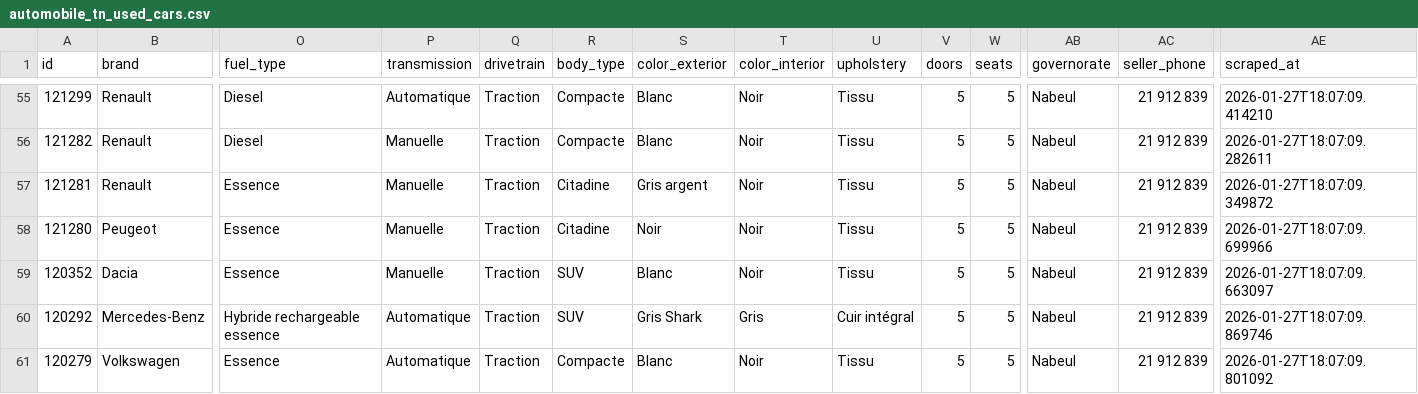
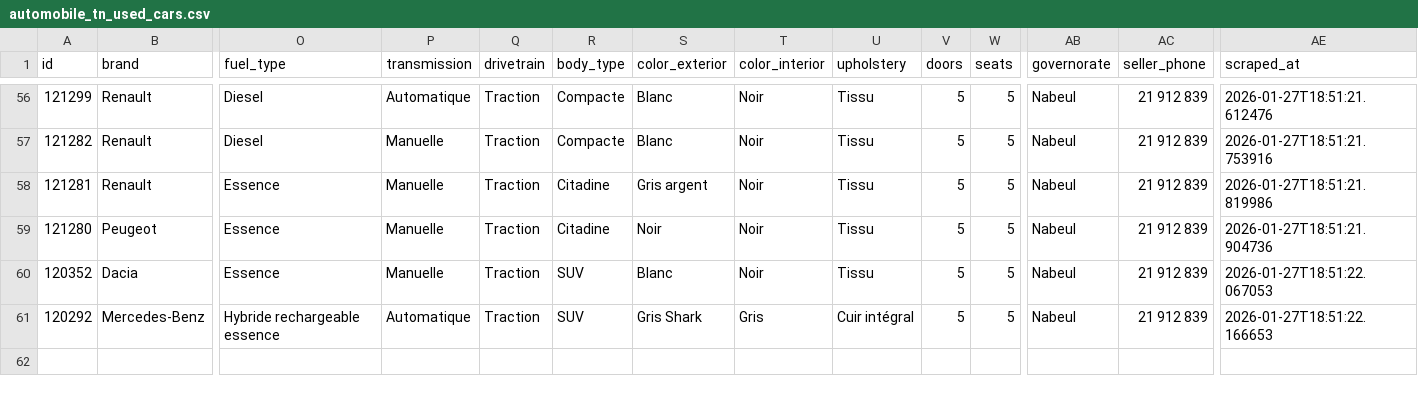
Before and after one commit to alabenkhlifa/automobile-tn-scrapper, a CSV file: automobile_tn_used_cars.csv, drawn as a sheet; only a part is shown, gaps mark what is left out; removed rows and columns are numbered as before the commit, all else as after; rows hold the shown columns only; the diff covers the shown part only; the diff names each change by its address in the sheet, - before the commit and + after, or states it on an @@ line.

```diff
--- a/automobile_tn_used_cars.csv
+++ b/automobile_tn_used_cars.csv
-AE56 (scraped_at): 2026-01-27T18:07:09.414210
+AE56 (scraped_at): 2026-01-27T18:51:21.612476
-AE57 (scraped_at): 2026-01-27T18:07:09.282611
+AE57 (scraped_at): 2026-01-27T18:51:21.753916
-AE58 (scraped_at): 2026-01-27T18:07:09.349872
+AE58 (scraped_at): 2026-01-27T18:51:21.819986
-AE59 (scraped_at): 2026-01-27T18:07:09.699966
+AE59 (scraped_at): 2026-01-27T18:51:21.904736
-AE60 (scraped_at): 2026-01-27T18:07:09.663097
+AE60 (scraped_at): 2026-01-27T18:51:22.067053
-AE61 (scraped_at): 2026-01-27T18:07:09.869746
+AE61 (scraped_at): 2026-01-27T18:51:22.166653
-row 61: 120279 | Volkswagen | Essence | Automatique | Traction | Compacte | Blanc | Noir | Tissu | 5 | 5 | Nabeul | 21 912 839 | 2026-01-27T18:07:09.801092
```
Also changed, not shown: 2 added rows, 1 removed row and 52 edited cells elsewhere in this file, automobile_tn_new_cars.csv, autoscout24_de.csv, 7 other files.
